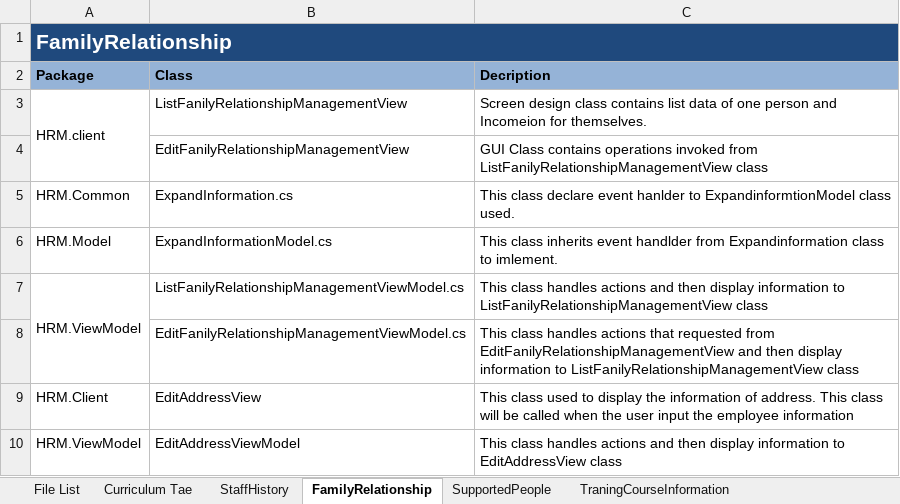
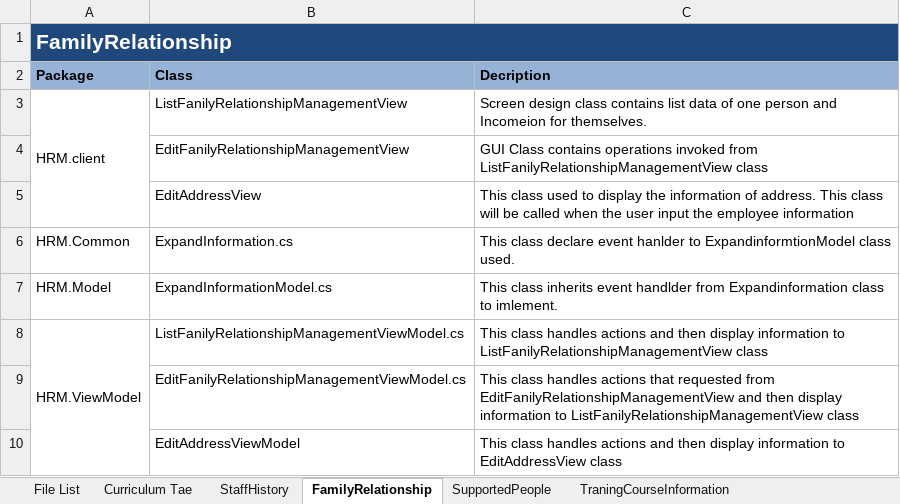
Before and after one commit to hieu292/hrm-k14vlu, an Excel workbook: Detail Design/HRM_File List.xlsx, sheet FamilyRelationship, drawn as a sheet; values as stored, in another font and other column widths than the file's, no borders; removed rows and columns are numbered as before the commit, all else as after; the diff names each change by its address in the sheet, - before the commit and + after, or states it on an @@ line.

```diff
--- a/Detail Design/HRM_File List.xlsx (sheet FamilyRelationship)
+++ b/Detail Design/HRM_File List.xlsx (sheet FamilyRelationship)
+row 5:  | EditAddressView | This class used to display the information of address. This class will be called when the user input the employee information
-A7:A8 merged
+A8:A10 merged
-row 9: HRM.Client | EditAddressView | This class used to display the information of address. This class will be called when the user input the employee information
-A10 (Package): HRM.ViewModel
+A10 (Package): (empty)
```
Also changed, not shown: sheet Curriculum Tae.
